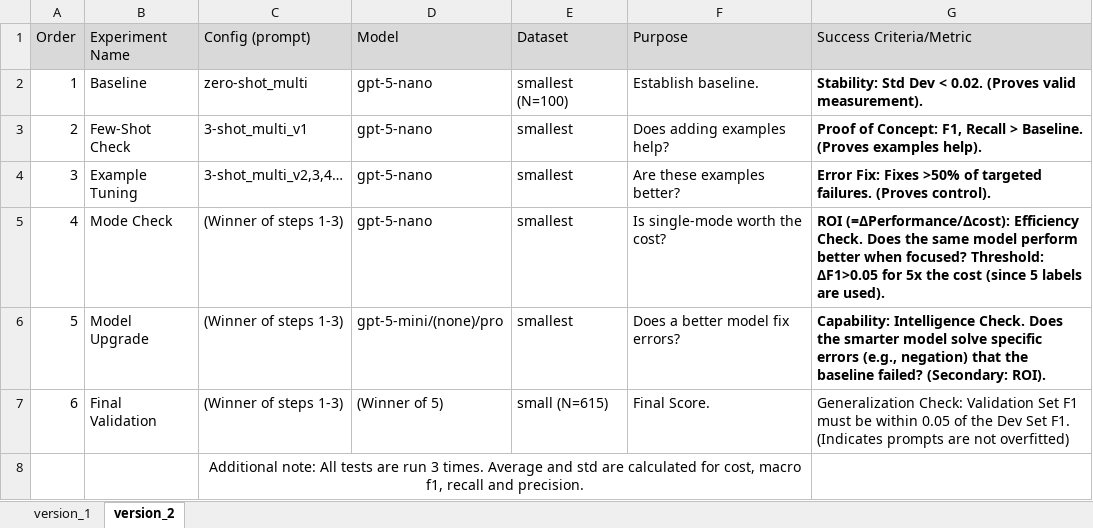
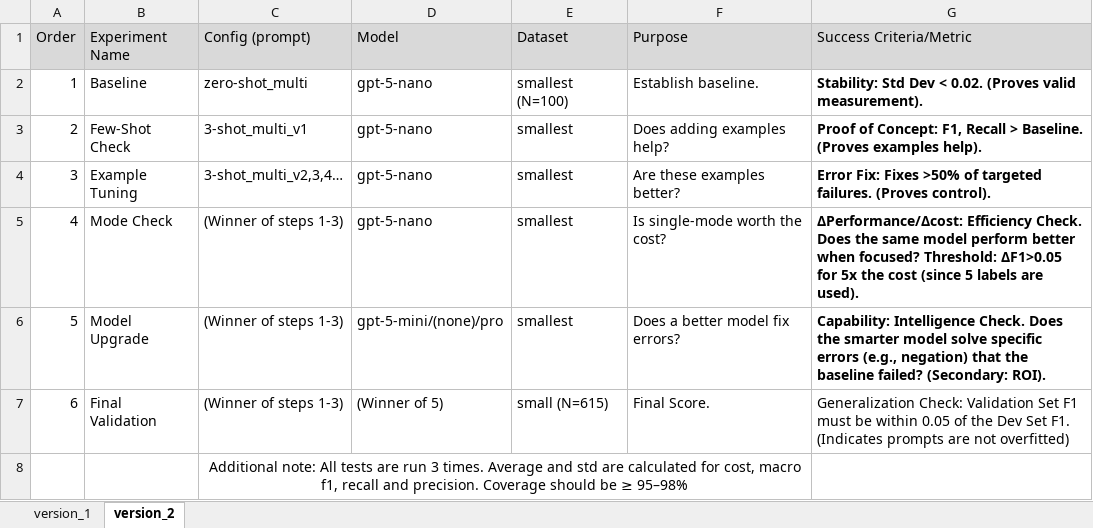
Before and after one commit to Joacodef/ct-rate-labeling, an Excel workbook: plan_prompt_engineering_process.xlsx, sheet version_2, drawn as a sheet; values as stored, in another font and other column widths than the file's, no borders; the diff names each change by its address in the sheet, - before the commit and + after, or states it on an @@ line.

```diff
--- a/plan_prompt_engineering_process.xlsx (sheet version_2)
+++ b/plan_prompt_engineering_process.xlsx (sheet version_2)
-G5 (Success Criteria/Metric): ROI (=ΔPerformance/Δcost): Efficiency Check.…
+G5 (Success Criteria/Metric): ΔPerformance/Δcost: Efficiency Check.…
-C8 (Config (prompt)): …and precision.
+C8 (Config (prompt)): …and precision. Coverage should be ≥ 95–98%
```
Also changed, not shown: sheet version_1, 9 other files.
